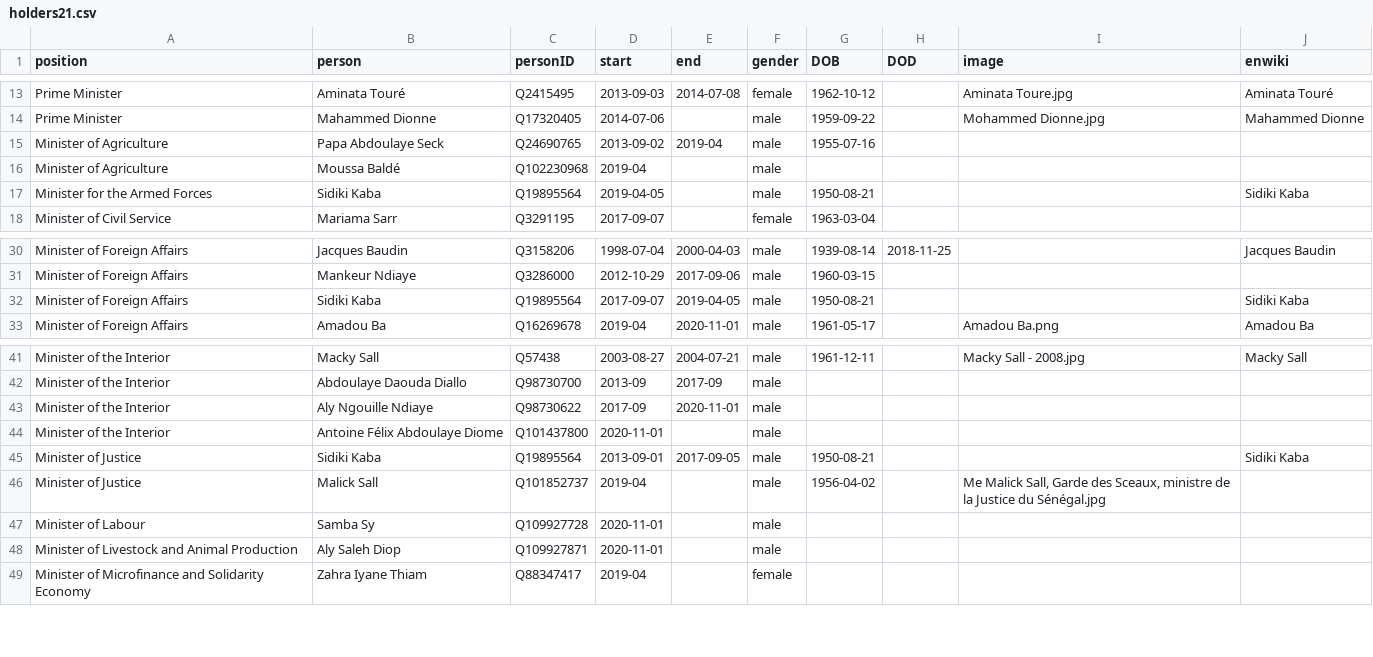
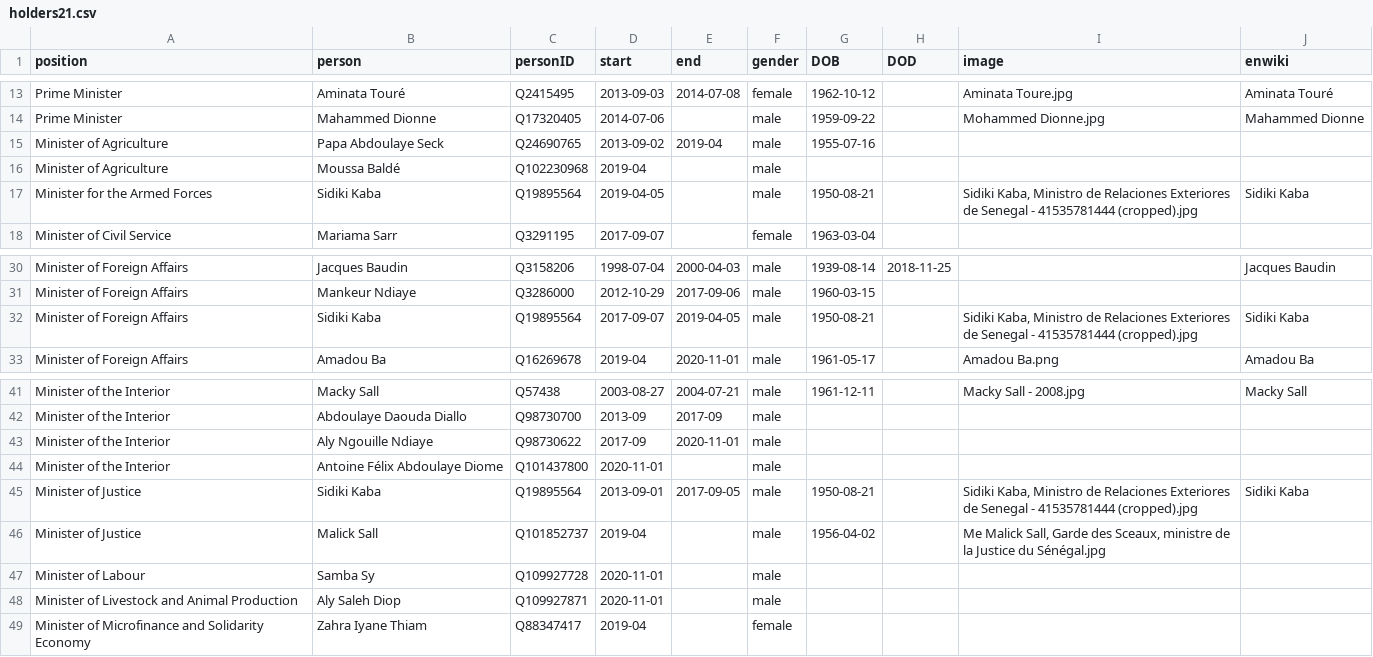
Before and after one commit to every-politician-scrapers/senegal-ministers, a CSV file: html/holders21.csv, drawn as a sheet; only a part is shown, gaps mark what is left out.

```diff
--- a/html/holders21.csv
+++ b/html/holders21.csv
@@ -16,3 +16,3 @@ Minister of Agriculture,Papa Abdoulaye Seck,Q24690765,2013-09-02,2019-04,male,19
 Minister of Agriculture,Moussa Baldé,Q102230968,2019-04,,male,,,,
-Minister for the Armed Forces,Sidiki Kaba,Q19895564,2019-04-05,,male,1950-08-21,,,Sidiki Kaba
+Minister for the Armed Forces,Sidiki Kaba,Q19895564,2019-04-05,,male,1950-08-21,,"Sidiki Kaba, Ministro de Relaciones Exteriores de Senegal - 41535781444 (cropped).jpg",Sidiki Kaba
 Minister of Civil Service,Mariama Sarr,Q3291195,2017-09-07,,female,1963-03-04,,,
@@ -31,3 +31,3 @@ Minister of Foreign Affairs,Jacques Baudin,Q3158206,1998-07-04,2000-04-03,male,1
 Minister of Foreign Affairs,Mankeur Ndiaye,Q3286000,2012-10-29,2017-09-06,male,1960-03-15,,,
-Minister of Foreign Affairs,Sidiki Kaba,Q19895564,2017-09-07,2019-04-05,male,1950-08-21,,,Sidiki Kaba
+Minister of Foreign Affairs,Sidiki Kaba,Q19895564,2017-09-07,2019-04-05,male,1950-08-21,,"Sidiki Kaba, Ministro de Relaciones Exteriores de Senegal - 41535781444 (cropped).jpg",Sidiki Kaba
 Minister of Foreign Affairs,Amadou Ba,Q16269678,2019-04,2020-11-01,male,1961-05-17,,Amadou Ba.png,Amadou Ba
@@ -44,3 +44,3 @@ Minister of the Interior,Aly Ngouille Ndiaye,Q98730622,2017-09,2020-11-01,male,,
 Minister of the Interior,Antoine Félix Abdoulaye Diome,Q101437800,2020-11-01,,male,,,,
-Minister of Justice,Sidiki Kaba,Q19895564,2013-09-01,2017-09-05,male,1950-08-21,,,Sidiki Kaba
+Minister of Justice,Sidiki Kaba,Q19895564,2013-09-01,2017-09-05,male,1950-08-21,,"Sidiki Kaba, Ministro de Relaciones Exteriores de Senegal - 41535781444 (cropped).jpg",Sidiki Kaba
 Minister of Justice,Malick Sall,Q101852737,2019-04,,male,1956-04-02,,"Me Malick Sall, Garde des Sceaux, ministre de la Justice du Sénégal.jpg",
```
Also changed, not shown: html/current.csv.
